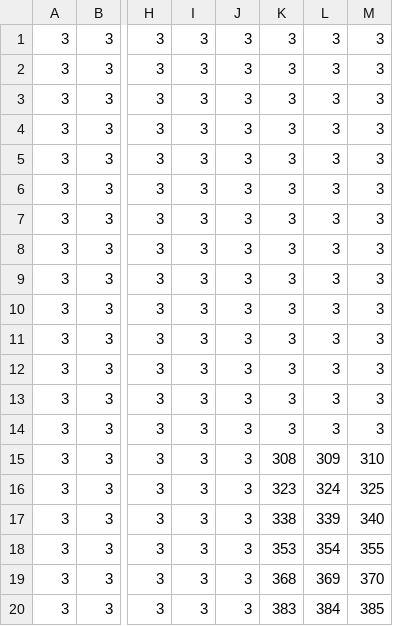
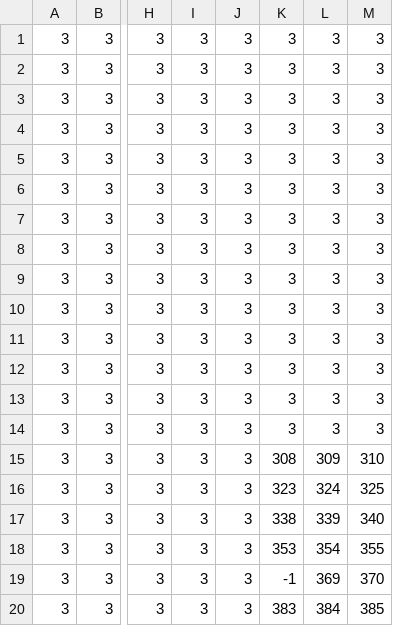
Before and after one commit to Zoddhand/Gam, a CSV file: Maps/026_Tile Layer 2.csv, drawn as a sheet; only a part is shown, gaps mark what is left out; the diff names each change by its address in the sheet, - before the commit and + after, or states it on an @@ line.

```diff
--- a/Maps/026_Tile Layer 2.csv
+++ b/Maps/026_Tile Layer 2.csv
-K19: 368
+K19: -1
```
Also changed, not shown: Maps/027_Tile Layer 1.csv, 7 other files.
